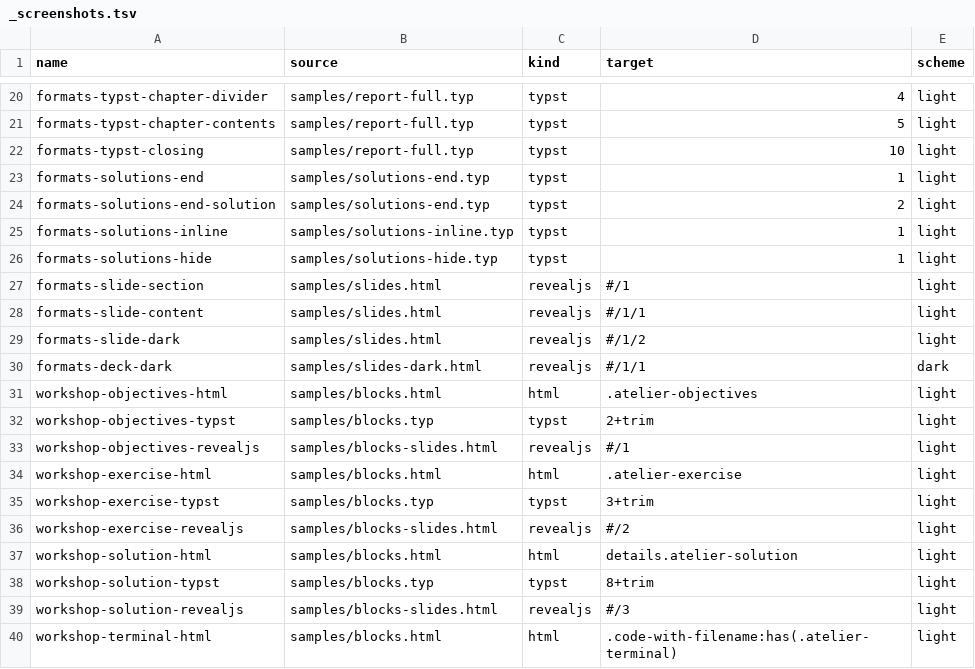
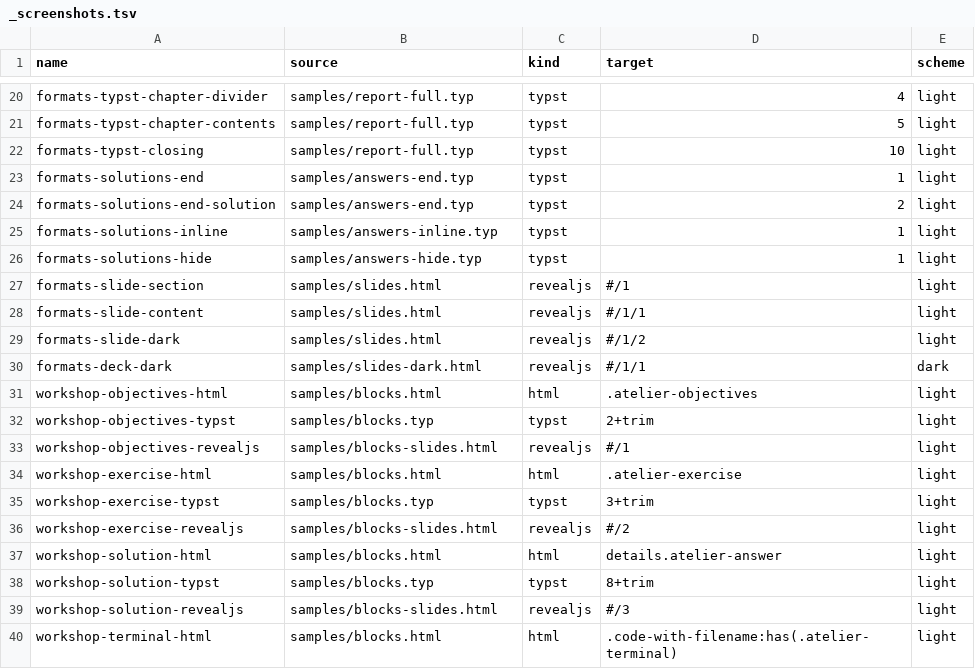
Before and after one commit to mcanouil/quarto-atelier, a TSV file: docs/_samples/_screenshots.tsv, drawn as a sheet; only a part is shown, gaps mark what is left out.

Commit message:
docs: describe answers and blocks in every mode
The workshop and formats pages describe the .answer block, the answers
option and the veil group answers, and say that the blocks and extras
work in both modes. The samples and the workshop template use .answer.

```diff
--- a/docs/_samples/_screenshots.tsv
+++ b/docs/_samples/_screenshots.tsv
@@ -22,6 +22,6 @@ formats-typst-chapter-contents	samples/report-full.typ	typst	5	light
 formats-typst-closing	samples/report-full.typ	typst	10	light
-formats-solutions-end	samples/solutions-end.typ	typst	1	light
-formats-solutions-end-solution	samples/solutions-end.typ	typst	2	light
-formats-solutions-inline	samples/solutions-inline.typ	typst	1	light
-formats-solutions-hide	samples/solutions-hide.typ	typst	1	light
+formats-solutions-end	samples/answers-end.typ	typst	1	light
+formats-solutions-end-solution	samples/answers-end.typ	typst	2	light
+formats-solutions-inline	samples/answers-inline.typ	typst	1	light
+formats-solutions-hide	samples/answers-hide.typ	typst	1	light
 formats-slide-section	samples/slides.html	revealjs	#/1	light
@@ -36,3 +36,3 @@ workshop-exercise-typst	samples/blocks.typ	typst	3+trim	light
 workshop-exercise-revealjs	samples/blocks-slides.html	revealjs	#/2	light
-workshop-solution-html	samples/blocks.html	html	details.atelier-solution	light
+workshop-solution-html	samples/blocks.html	html	details.atelier-answer	light
 workshop-solution-typst	samples/blocks.typ	typst	8+trim	light
```
Also changed, not shown: 10 other files.
